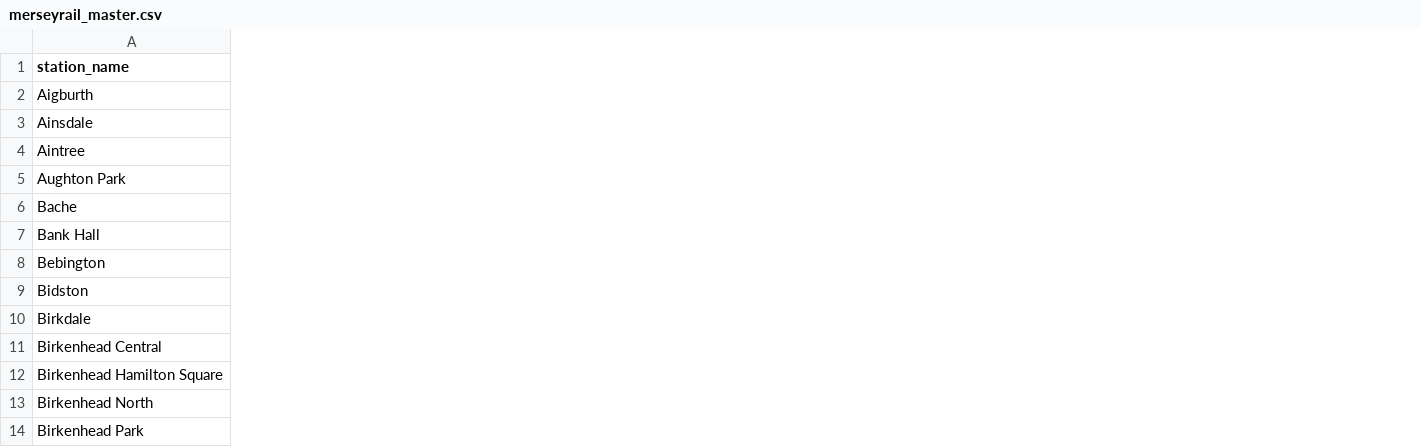
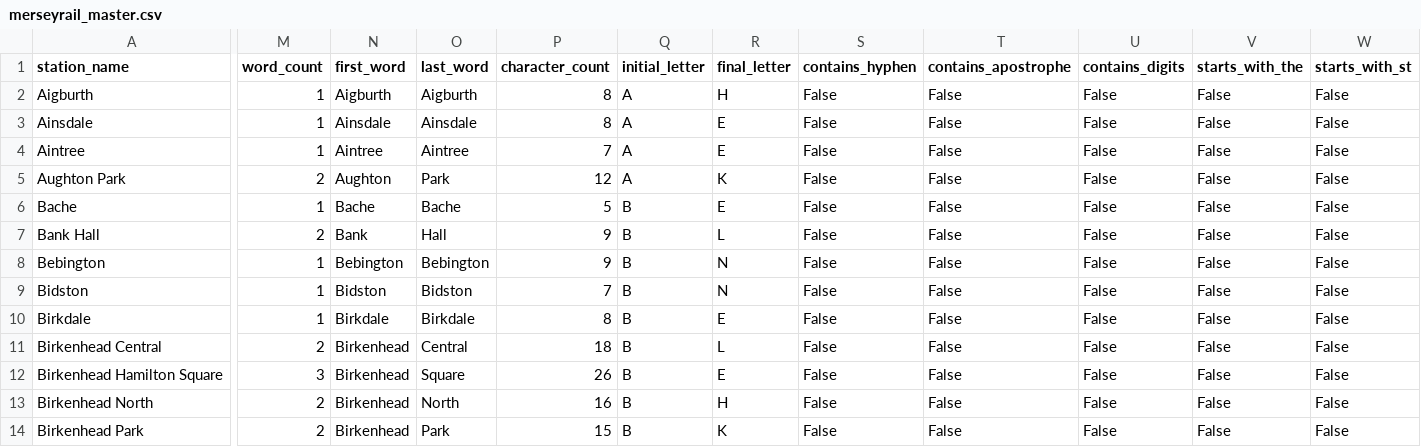
Before and after one commit to martintreforedwards-star/playtheroute, a CSV file: data/Merseyrail/merseyrail_master.csv, drawn as a sheet; only a part is shown, gaps mark what is left out; the diff covers the shown part only; the diff names each change by its address in the sheet, - before the commit and + after, or states it on an @@ line.

```diff
--- a/data/Merseyrail/merseyrail_master.csv
+++ b/data/Merseyrail/merseyrail_master.csv
+column M (word_count), rows 2-14: 1 | 1 | 1 | 2 | 1 | 2 | 1 | 1 | 1 | 2 | 3 | 2 | 2
+column N (first_word), rows 2-14: Aigburth | Ainsdale | Aintree | Aughton | Bache | Bank | Bebington | Bidston | Birkdale | Birkenhead | Birkenhead | Birkenhead | Birkenhead
+column O (last_word), rows 2-14: Aigburth | Ainsdale | Aintree | Park | Bache | Hall | Bebington | Bidston | Birkdale | Central | Square | North | Park
+column P (character_count), rows 2-14: 8 | 8 | 7 | 12 | 5 | 9 | 9 | 7 | 8 | 18 | 26 | 16 | 15
+column Q (initial_letter), rows 2-14: A | A | A | A | B | B | B | B | B | B | B | B | B
+column R (final_letter), rows 2-14: H | E | E | K | E | L | N | N | E | L | E | H | K
+column S (contains_hyphen), rows 2-14: all False
+column T (contains_apostrophe), rows 2-14: all False
+column U (contains_digits), rows 2-14: all False
+column V (starts_with_the), rows 2-14: all False
+column W (starts_with_st), rows 2-14: all False
```
Also changed, not shown: 4 added columns elsewhere in this file, 8 other files.
